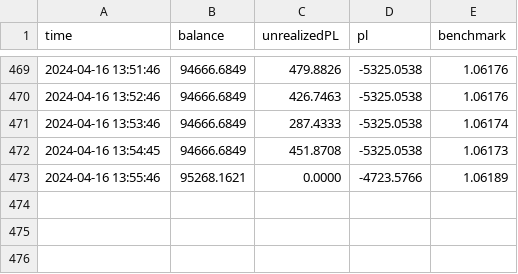
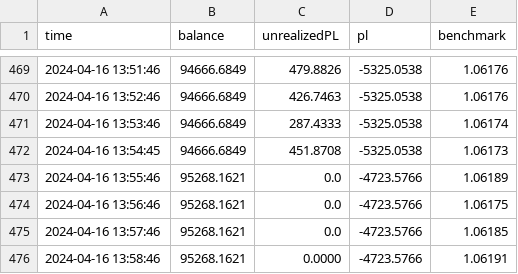
Before and after one commit to jeffdarmawan/simply-trade, a CSV file: data.csv, drawn as a sheet; only a part is shown, gaps mark what is left out.

```diff
--- a/data.csv
+++ b/data.csv
@@ -472,2 +472,5 @@ time,balance,unrealizedPL,pl,benchmark
 2024-04-16 13:54:45,94666.6849,451.8708,-5325.0538,1.06173
-2024-04-16 13:55:46,95268.1621,0.0000,-4723.5766,1.06189
+2024-04-16 13:55:46,95268.1621,0.0,-4723.5766,1.06189
+2024-04-16 13:56:46,95268.1621,0.0,-4723.5766,1.06175
+2024-04-16 13:57:46,95268.1621,0.0,-4723.5766,1.06185
+2024-04-16 13:58:46,95268.1621,0.0000,-4723.5766,1.06191
```
Also changed, not shown: 2 other files.
